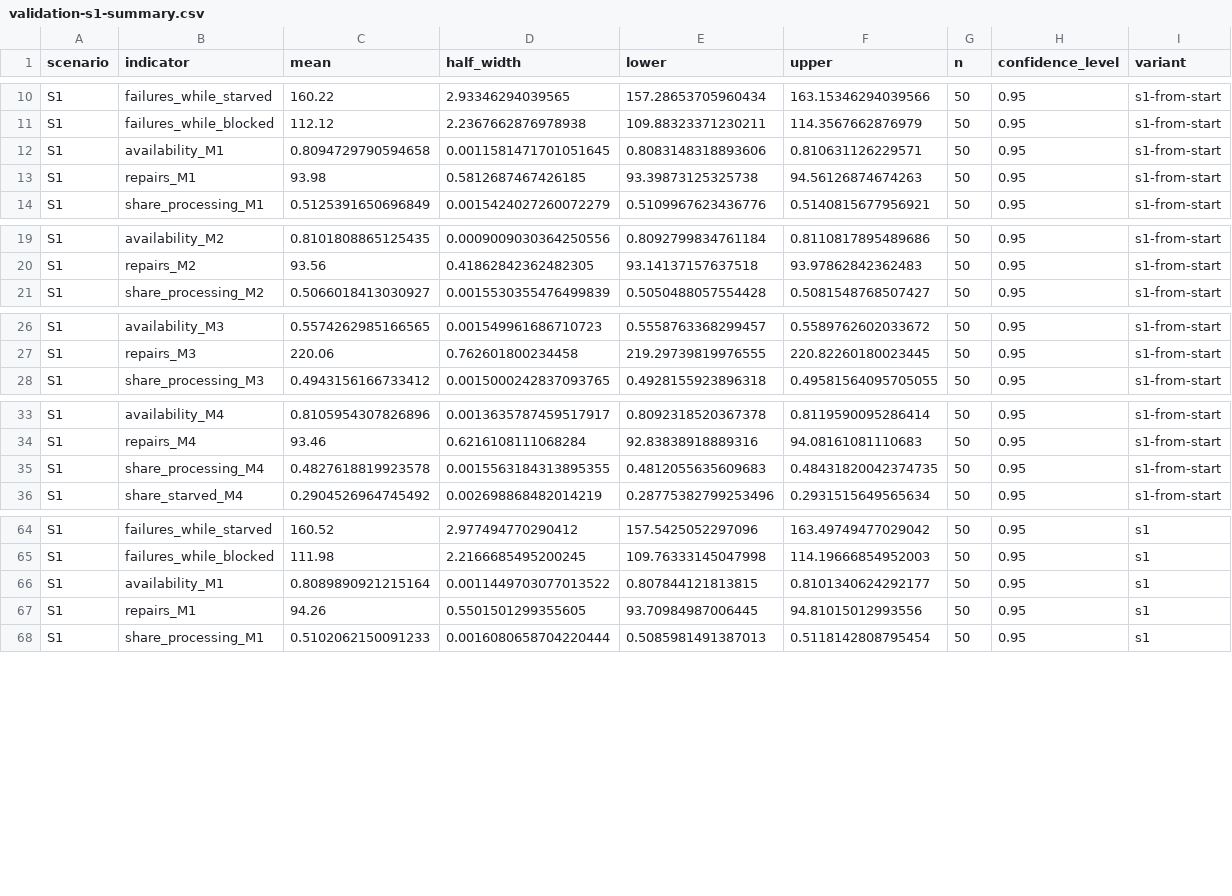
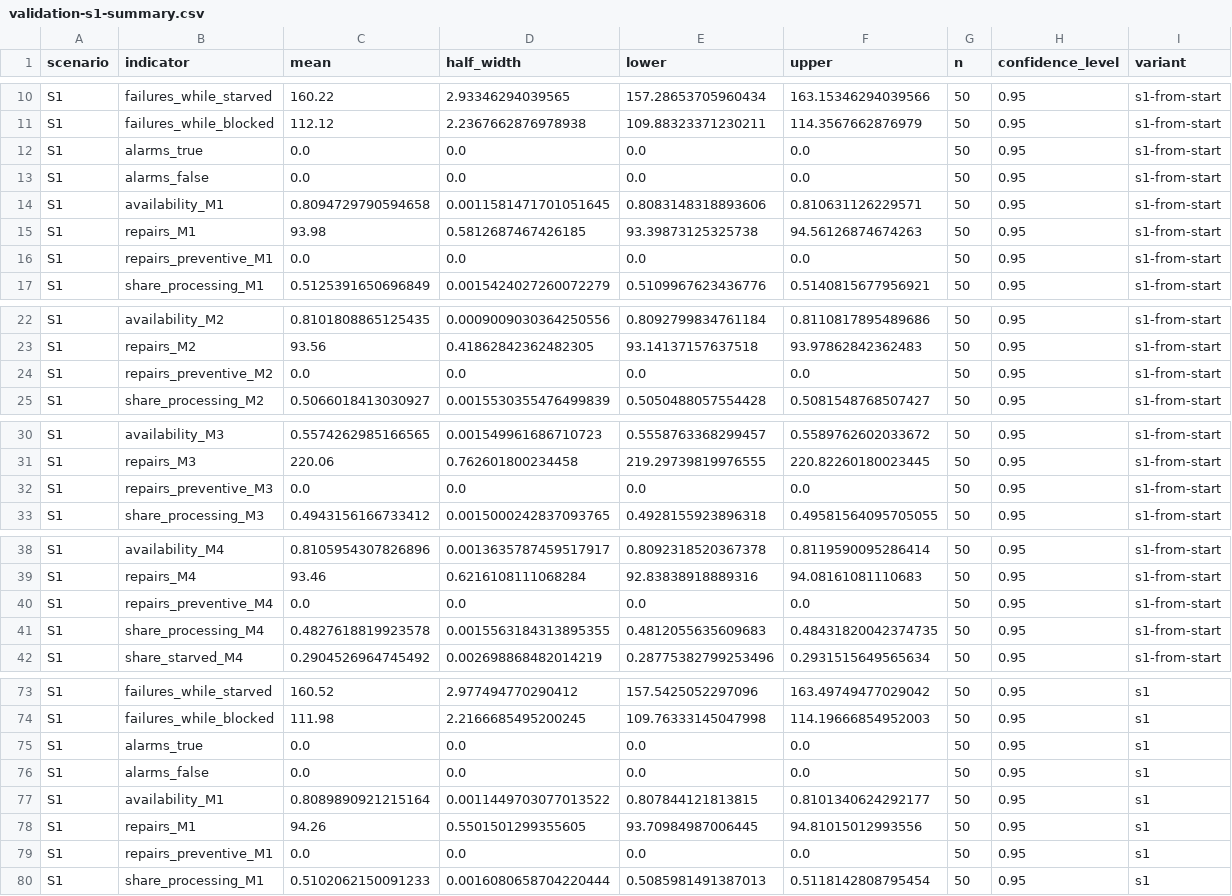
Before and after one commit to MianGo7/takt-sim, a CSV file: docs/figures/validation-s1-summary.csv, drawn as a sheet; only a part is shown, gaps mark what is left out; the diff covers the shown part only.

Commit message:
feat(model): add condition-based maintenance with preventive repair and signal quality, B6

```diff
--- a/docs/figures/validation-s1-summary.csv
+++ b/docs/figures/validation-s1-summary.csv
@@ -11,4 +11,7 @@ S1,failures_while_starved,160.22,2.93346294039565,157.28653705960434,163.1534629
 S1,failures_while_blocked,112.12,2.2367662876978938,109.88323371230211,114.3567662876979,50,0.95,s1-from-start
+S1,alarms_true,0.0,0.0,0.0,0.0,50,0.95,s1-from-start
+S1,alarms_false,0.0,0.0,0.0,0.0,50,0.95,s1-from-start
 S1,availability_M1,0.8094729790594658,0.0011581471701051645,0.8083148318893606,0.810631126229571,50,0.95,s1-from-start
 S1,repairs_M1,93.98,0.5812687467426185,93.39873125325738,94.56126874674263,50,0.95,s1-from-start
+S1,repairs_preventive_M1,0.0,0.0,0.0,0.0,50,0.95,s1-from-start
 S1,share_processing_M1,0.5125391650696849,0.0015424027260072279,0.5109967623436776,0.5140815677956921,50,0.95,s1-from-start
@@ -20,2 +23,3 @@ S1,availability_M2,0.8101808865125435,0.0009009030364250556,0.8092799834761184,0
 S1,repairs_M2,93.56,0.41862842362482305,93.14137157637518,93.97862842362483,50,0.95,s1-from-start
+S1,repairs_preventive_M2,0.0,0.0,0.0,0.0,50,0.95,s1-from-start
 S1,share_processing_M2,0.5066018413030927,0.0015530355476499839,0.5050488057554428,0.5081548768507427,50,0.95,s1-from-start
@@ -27,2 +31,3 @@ S1,availability_M3,0.5574262985166565,0.001549961686710723,0.5558763368299457,0.
 S1,repairs_M3,220.06,0.762601800234458,219.29739819976555,220.82260180023445,50,0.95,s1-from-start
+S1,repairs_preventive_M3,0.0,0.0,0.0,0.0,50,0.95,s1-from-start
 S1,share_processing_M3,0.4943156166733412,0.0015000242837093765,0.4928155923896318,0.49581564095705055,50,0.95,s1-from-start
@@ -34,2 +39,3 @@ S1,availability_M4,0.8105954307826896,0.0013635787459517917,0.8092318520367378,0
 S1,repairs_M4,93.46,0.6216108111068284,92.83838918889316,94.08161081110683,50,0.95,s1-from-start
+S1,repairs_preventive_M4,0.0,0.0,0.0,0.0,50,0.95,s1-from-start
 S1,share_processing_M4,0.4827618819923578,0.0015563184313895355,0.4812055635609683,0.48431820042374735,50,0.95,s1-from-start
@@ -65,4 +74,7 @@ S1,failures_while_starved,160.52,2.977494770290412,157.5425052297096,163.4974947
 S1,failures_while_blocked,111.98,2.2166685495200245,109.76333145047998,114.19666854952003,50,0.95,s1
+S1,alarms_true,0.0,0.0,0.0,0.0,50,0.95,s1
+S1,alarms_false,0.0,0.0,0.0,0.0,50,0.95,s1
 S1,availability_M1,0.8089890921215164,0.0011449703077013522,0.807844121813815,0.8101340624292177,50,0.95,s1
 S1,repairs_M1,94.26,0.5501501299355605,93.70984987006445,94.81015012993556,50,0.95,s1
+S1,repairs_preventive_M1,0.0,0.0,0.0,0.0,50,0.95,s1
 S1,share_processing_M1,0.5102062150091233,0.0016080658704220444,0.5085981491387013,0.5118142808795454,50,0.95,s1
```
Also changed, not shown: 9 added rows elsewhere in this file, 8 other files.
